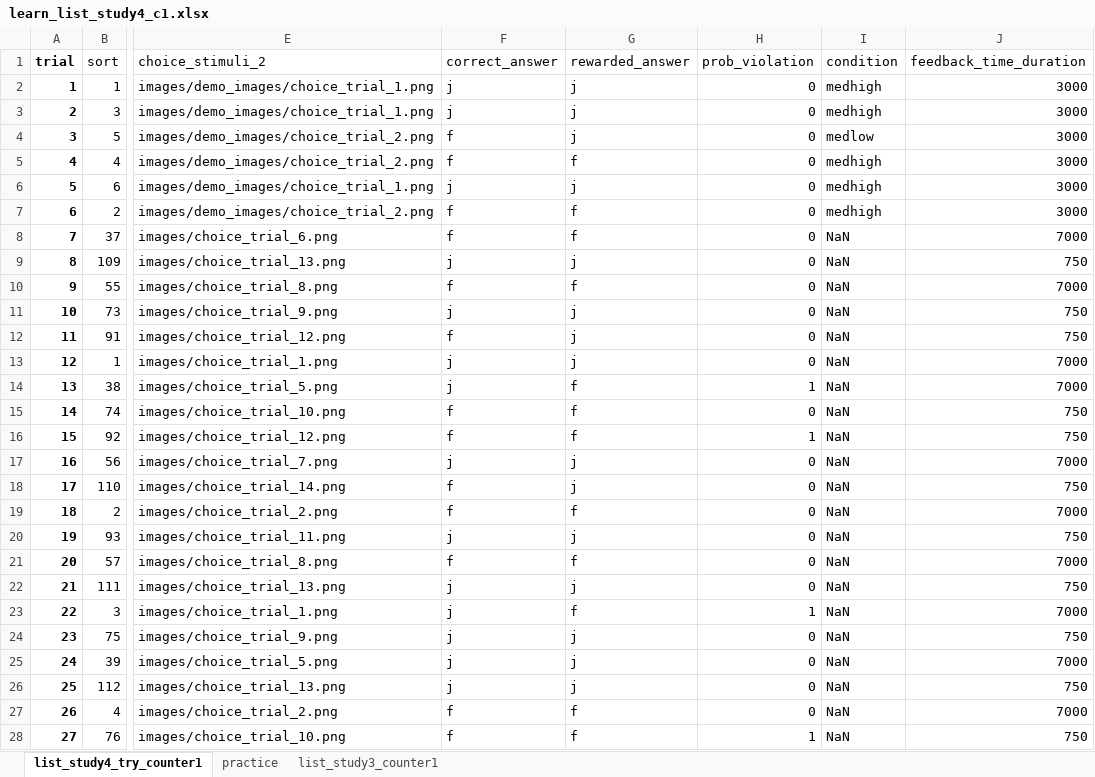
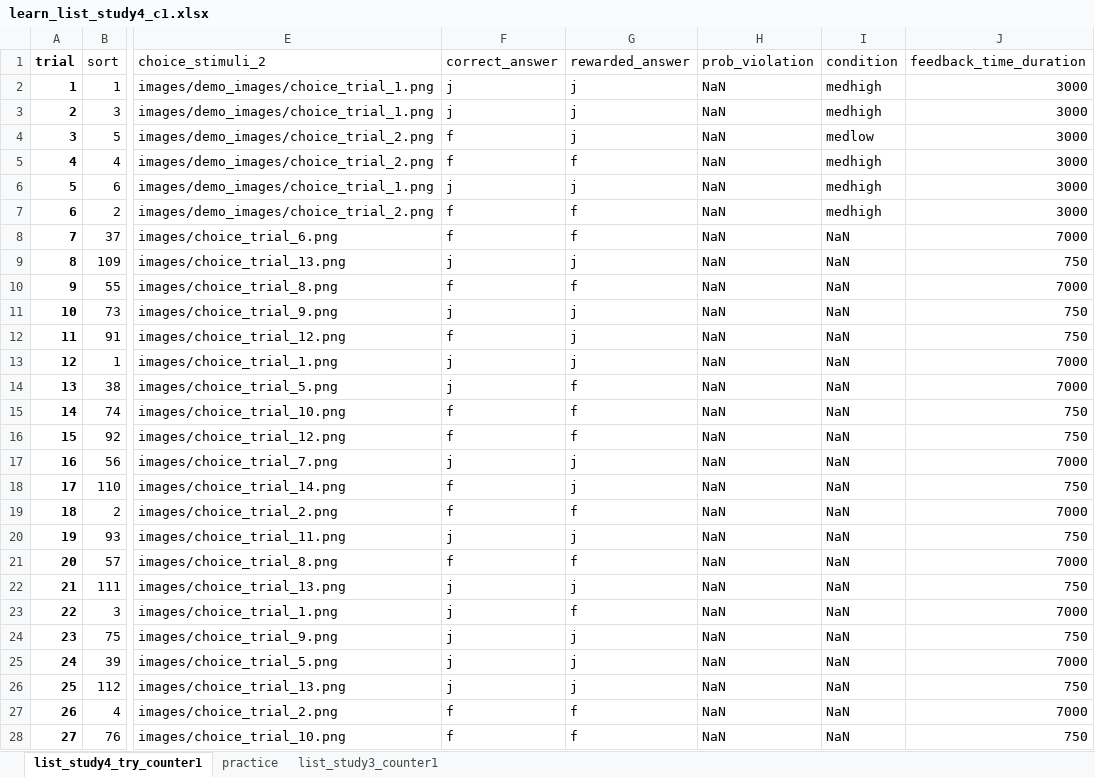
Before and after one commit to OzkanAysegul/feedback-delay-4, an Excel workbook: lists/learn_list_study4_c1.xlsx, sheet list_study4_try_counter1, drawn as a sheet; only a part is shown, gaps mark what is left out; values as stored, in another font and other column widths than the file's, no borders; the diff covers the shown part only; the diff names each change by its address in the sheet, - before the commit and + after, or states it on an @@ line.

Commit message:
minor: set unused and incorrect 'probviol' learn list column to NaN

```diff
--- a/lists/learn_list_study4_c1.xlsx (sheet list_study4_try_counter1)
+++ b/lists/learn_list_study4_c1.xlsx (sheet list_study4_try_counter1)
-H2:H13 (prob_violation): 0
+H2:H13 (prob_violation): NaN
-H14 (prob_violation): 1
+H14 (prob_violation): NaN
-H15 (prob_violation): 0
+H15 (prob_violation): NaN
-H16 (prob_violation): 1
+H16 (prob_violation): NaN
-H17:H22 (prob_violation): 0
+H17:H22 (prob_violation): NaN
-H23 (prob_violation): 1
+H23 (prob_violation): NaN
-H24:H27 (prob_violation): 0
+H24:H27 (prob_violation): NaN
-H28 (prob_violation): 1
+H28 (prob_violation): NaN
```
Also changed, not shown: 87 edited cells elsewhere in this sheet, lists/learn_list_study4_base.xlsx, lists/learn_list_study4_c4.xlsx, 4 other files.
